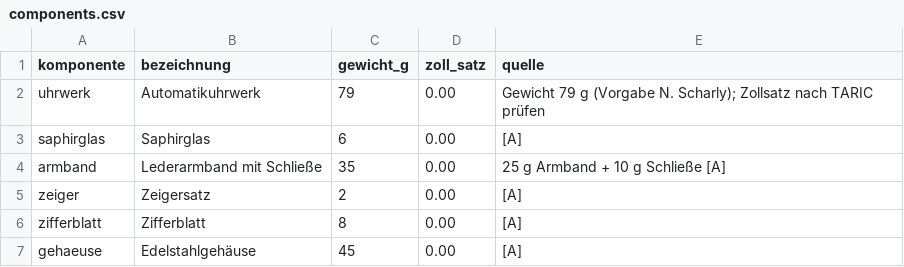
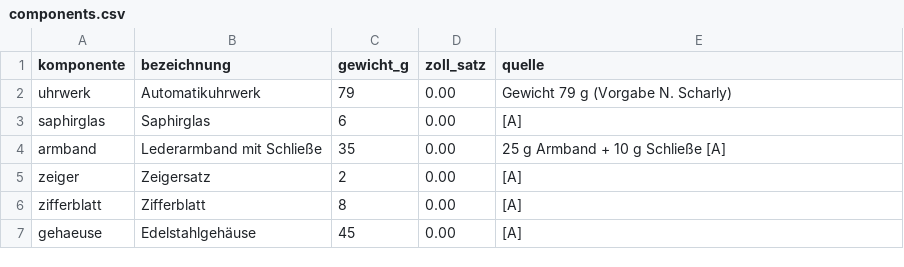
Before and after one commit to NoahScharly/SCM-Simulationssoftware, a CSV file: config/components.csv, drawn as a sheet.

```diff
--- a/config/components.csv
+++ b/config/components.csv
@@ -1,3 +1,3 @@
 komponente,bezeichnung,gewicht_g,zoll_satz,quelle
-uhrwerk,Automatikuhrwerk,79,0.00,"Gewicht 79 g (Vorgabe N. Scharly); Zollsatz nach TARIC prüfen"
+uhrwerk,Automatikuhrwerk,79,0.00,"Gewicht 79 g (Vorgabe N. Scharly)"
 saphirglas,Saphirglas,6,0.00,"[A]"
```
Also changed, not shown: 1 other file.
